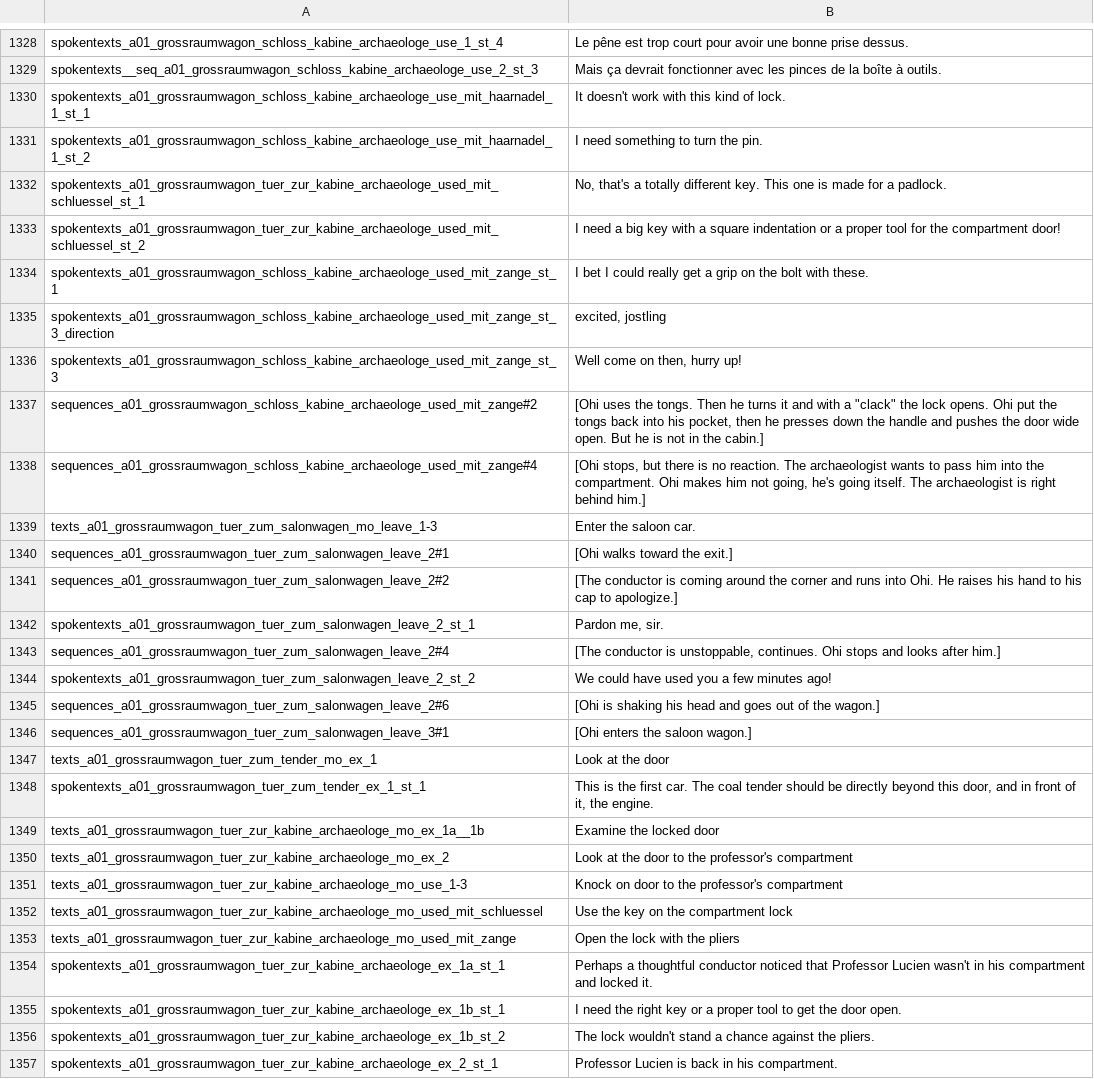
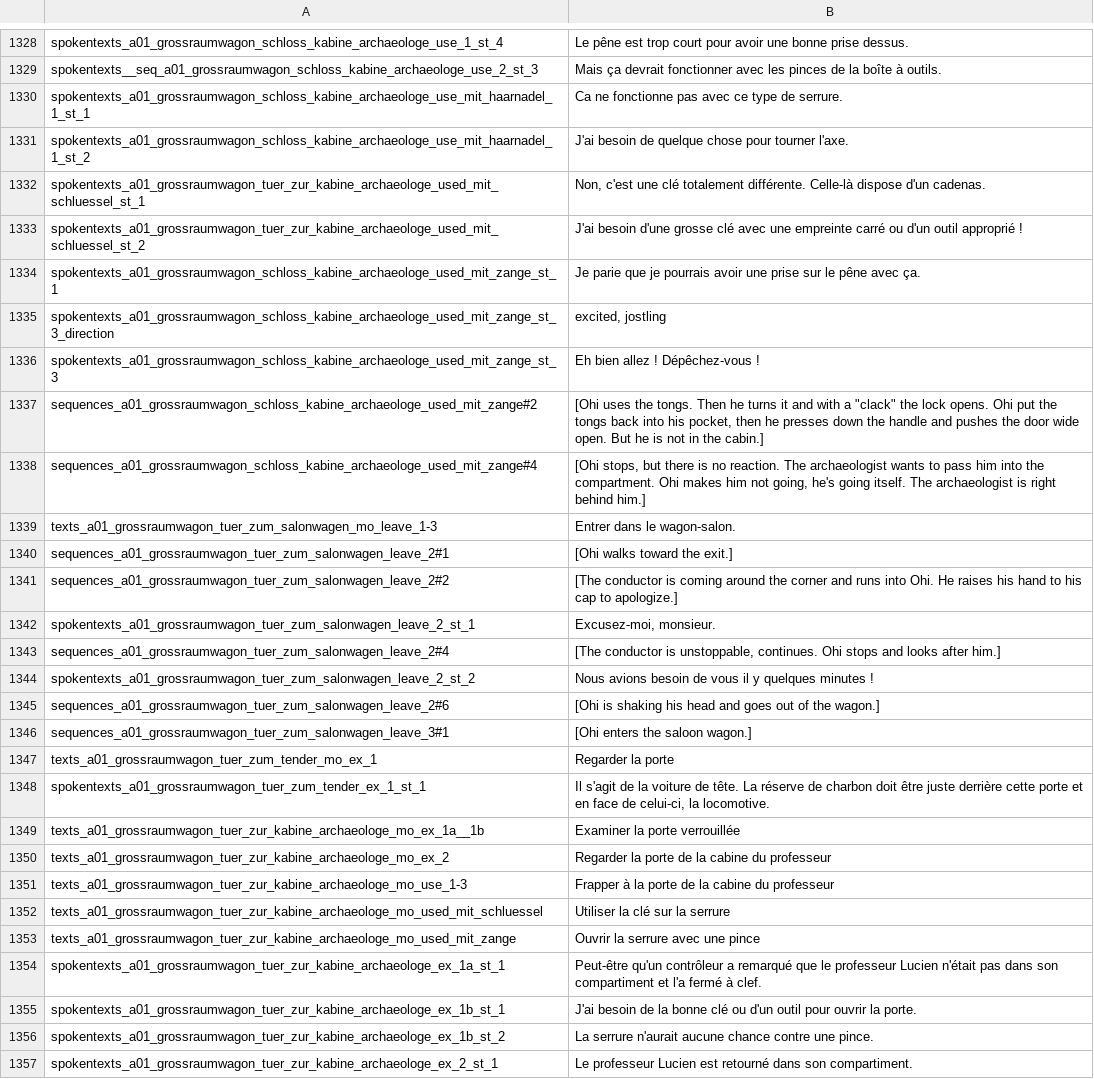
Before and after one commit to Smash15195/Traduction-Francaise-The-Raven---Chapter-1---The-Eye-of-the-Sphinx, a CSV file: lang/fr/text/abschnitt_01/loca.csv, drawn as a sheet; only a part is shown, gaps mark what is left out; the diff covers the shown part only; the diff names each change by its address in the sheet, - before the commit and + after, or states it on an @@ line.

Commit message:
Partie 1 09/08

```diff
--- a/lang/fr/text/abschnitt_01/loca.csv
+++ b/lang/fr/text/abschnitt_01/loca.csv
-B1330: It doesn't work with this kind of lock.
+B1330: Ca ne fonctionne pas avec ce type de serrure.
-B1331: I need something to turn the pin.
+B1331: J'ai besoin de quelque chose pour tourner l'axe.
-B1332: No, that's a totally different key. This one is made for a padlock.
+B1332: Non, c'est une clé totalement différente. Celle-là dispose d'un cadenas.
-B1333: I need a big key with a square indentation or a proper tool for the compartment door!
+B1333: J'ai besoin d'une grosse clé avec une empreinte carré ou d'un outil approprié !
-B1334: I bet I could really get a grip on the bolt with these.
+B1334: Je parie que je pourrais avoir une prise sur le pêne avec ça.
-B1336: Well come on then, hurry up!
+B1336: Eh bien allez ! Dépêchez-vous !
-B1339: Enter the saloon car.
+B1339: Entrer dans le wagon-salon.
-B1342: Pardon me, sir.
+B1342: Excusez-moi, monsieur.
-B1344: We could have used you a few minutes ago!
+B1344: Nous avions besoin de vous il y quelques minutes !
-B1347: Look at the door
+B1347: Regarder la porte
-B1348: This is the first car. The coal tender should be directly beyond this door, and in front of it, the engine.
+B1348: Il s'agit de la voiture de tête. La réserve de charbon doit être juste derrière cette porte et en face de celui-ci, la locomotive.
-B1349: Examine the locked door
+B1349: Examiner la porte verrouillée
-B1350: Look at the door to the professor's compartment
+B1350: Regarder la porte de la cabine du professeur
-B1351: Knock on door to the professor's compartment
+B1351: Frapper à la porte de la cabine du professeur
-B1352: Use the key on the compartment lock
+B1352: Utiliser la clé sur la serrure
-B1353: Open the lock with the pliers
+B1353: Ouvrir la serrure avec une pince
-B1354: Perhaps a thoughtful conductor noticed that Professor Lucien wasn't in his compartment and locked it.
+B1354: Peut-être qu'un contrôleur a remarqué que le professeur Lucien n'était pas dans son compartiment et l'a fermé à clef.
-B1355: I need the right key or a proper tool to get the door open.
+B1355: J'ai besoin de la bonne clé ou d'un outil pour ouvrir la porte.
-B1356: The lock wouldn't stand a chance against the pliers.
+B1356: La serrure n'aurait aucune chance contre une pince.
-B1357: Professor Lucien is back in his compartment.
+B1357: Le professeur Lucien est retourné dans son compartiment.
```
Also changed, not shown: 164 edited cells elsewhere in this file.
